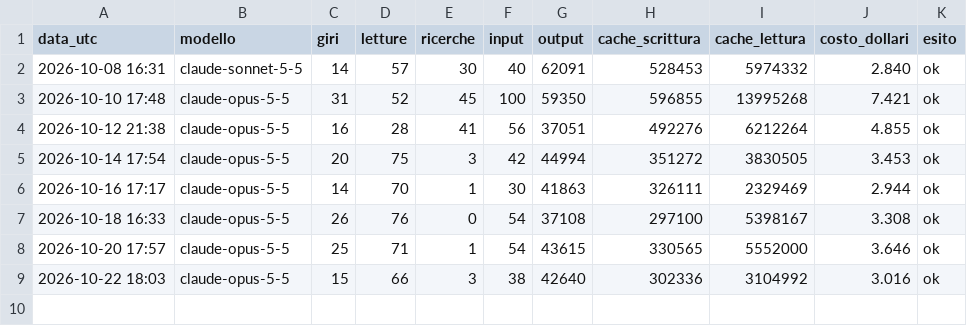
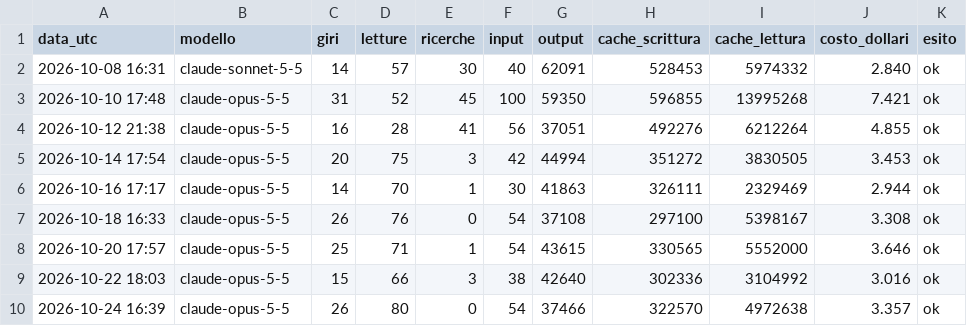
Before and after one commit to ingtony-ta/osservatorio-fonti-prova, a CSV file: esiti/analisi/costi.csv, drawn as a sheet; the diff names each change by its address in the sheet, - before the commit and + after, or states it on an @@ line.

Commit message:
Analisi 2026-10-24 16:39 UTC

```diff
--- a/esiti/analisi/costi.csv
+++ b/esiti/analisi/costi.csv
+row 10: 2026-10-24 16:39 | claude-opus-5-5 | 26 | 80 | 0 | 54 | 37466 | 322570 | 4972638 | 3.357 | ok
```
Also changed, not shown: 5 other files.
